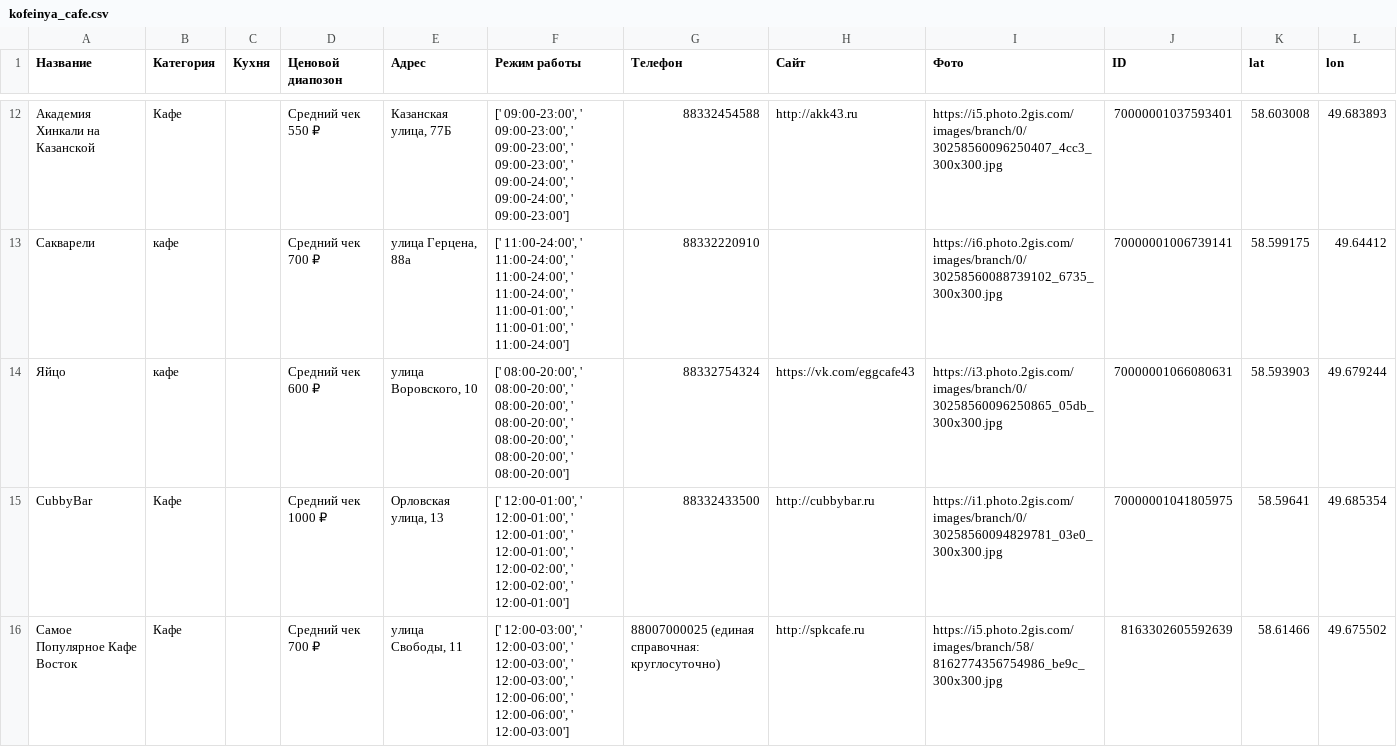
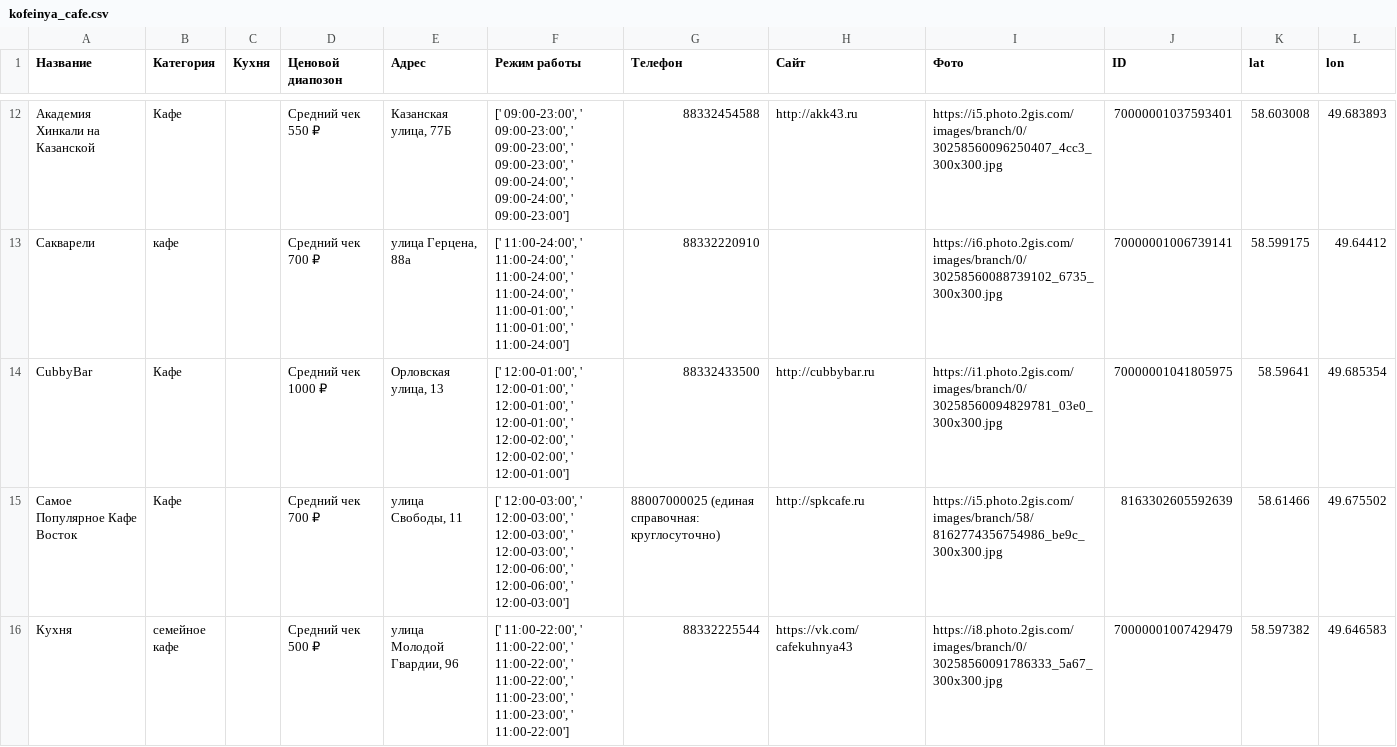
Before and after one commit to basovalex/KudaKirov, a CSV file: kofeinya_cafe.csv, drawn as a sheet; only a part is shown, gaps mark what is left out; the shorter side is filled out with more unchanged rows; the diff names each change by its address in the sheet, - before the commit and + after, or states it on an @@ line.

Commit message:
Add files via upload

```diff
--- a/kofeinya_cafe.csv
+++ b/kofeinya_cafe.csv
-row 14: Яйцо | кафе |  | Средний чек 600 ₽ | улица Воровского, 10 | [' 08:00-20:00', ' 08:00-20:00', ' 08:00-20:00', ' 08:00-20:00', ' 08:00-20:00', ' 08:00-20:00', ' 08:00-20:00'] | 88332754324 | https://vk.com/eggcafe43 | https://i3.photo.2gis.com/images/branch/0/30258560096250865_05db_300x300.jpg | 70000001066080631 | 58.593903 | 49.679244
```
